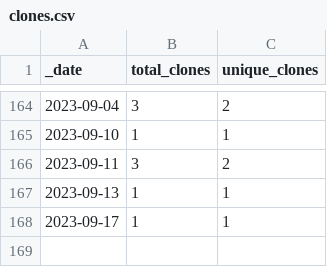
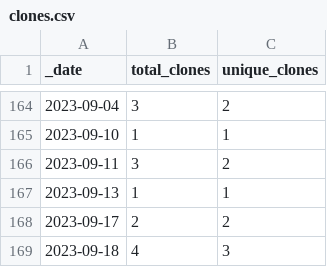
Before and after one commit to roberts-farm-of-ideas/11, a CSV file: traffic/clones.csv, drawn as a sheet; only a part is shown, gaps mark what is left out.

Commit message:
GitHub traffic

```diff
--- a/traffic/clones.csv
+++ b/traffic/clones.csv
@@ -167,2 +167,3 @@ _date,total_clones,unique_clones
 2023-09-13,1,1
-2023-09-17,1,1
+2023-09-17,2,2
+2023-09-18,4,3
```
Also changed, not shown: 1 other file.
